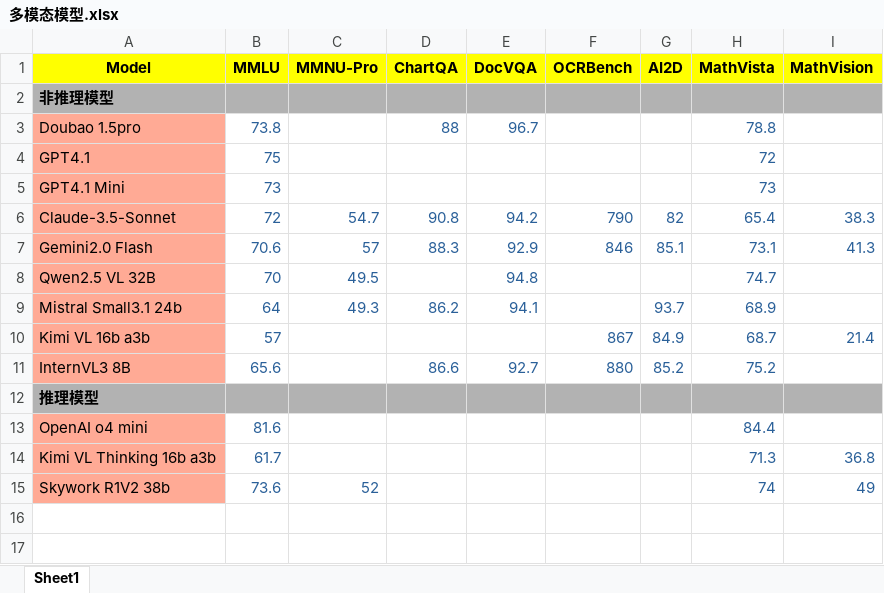
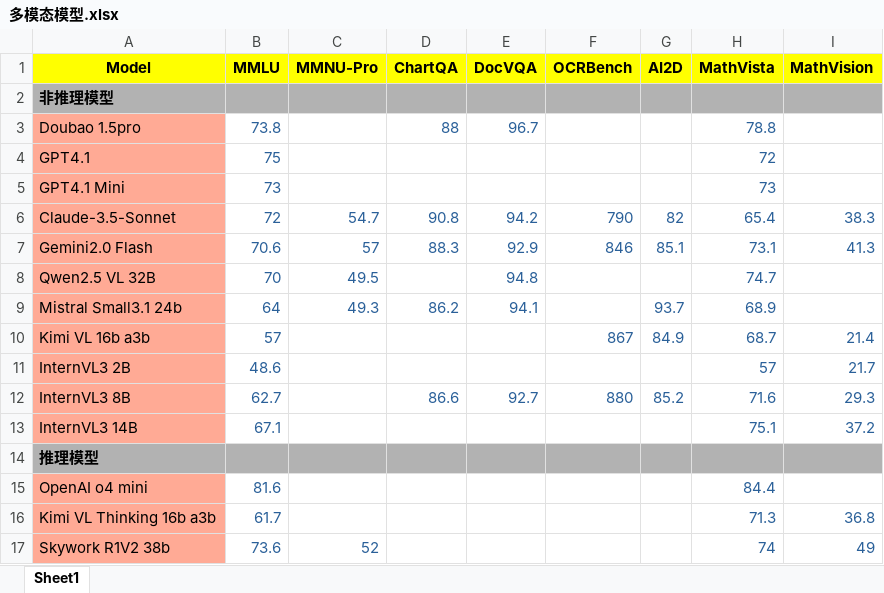
Before and after one commit to Willian7004/new-blog, an Excel workbook: files/xlsx/多模态模型.xlsx, sheet Sheet1, drawn as a sheet; values as stored, in another font and other column widths than the file's, no borders; addresses are those after the commit; the diff names each change by its address in the sheet, - before the commit and + after, or states it on an @@ line.

```diff
--- a/files/xlsx/多模态模型.xlsx (sheet Sheet1)
+++ b/files/xlsx/多模态模型.xlsx (sheet Sheet1)
+row 11: InternVL3 2B | 48.6 |  |  |  |  |  | 57 | 21.7
-B12 (MMLU): 65.6
+B12 (MMLU): 62.7
-H12 (MathVista): 75.2
+H12 (MathVista): 71.6
-I12 (MathVision): (empty)
+I12 (MathVision): 29.3
+row 13: InternVL3 14B | 67.1 |  |  |  |  |  | 75.1 | 37.2
```
Also changed, not shown: 2 other files.
